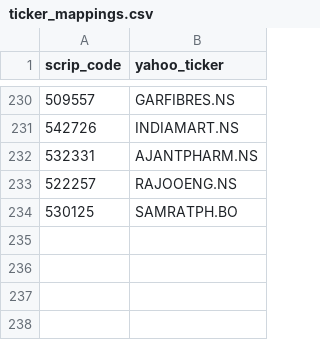
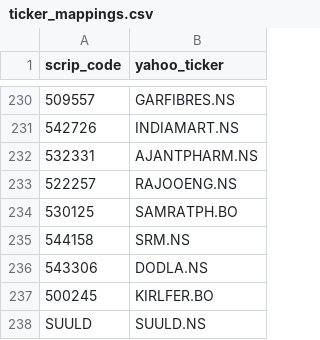
Before and after one commit to dones97/Portfolio-Returns, a CSV file: ticker_mappings.csv, drawn as a sheet; only a part is shown, gaps mark what is left out; the diff names each change by its address in the sheet, - before the commit and + after, or states it on an @@ line.

Commit message:
Update ticker_mappings.csv

```diff
--- a/ticker_mappings.csv
+++ b/ticker_mappings.csv
+row 235: 544158 | SRM.NS
+row 236: 543306 | DODLA.NS
+row 237: 500245 | KIRLFER.BO
+row 238: SUULD | SUULD.NS
```
